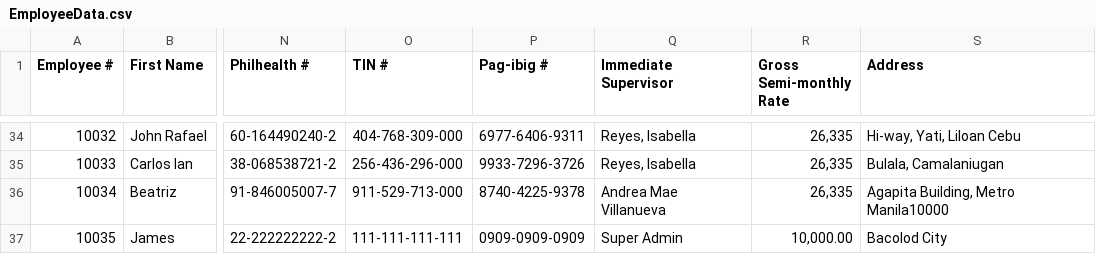
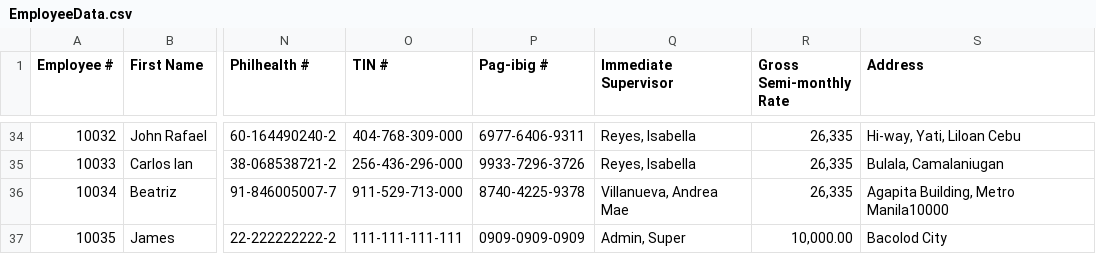
Before and after one commit to TheAlgorithmov/MO-IT103-MotorPH, a CSV file: MotorPHPayrollGR/src/com/csv/EmployeeData.csv, drawn as a sheet; only a part is shown, gaps mark what is left out; the diff names each change by its address in the sheet, - before the commit and + after, or states it on an @@ line.

```diff
--- a/MotorPHPayrollGR/src/com/csv/EmployeeData.csv
+++ b/MotorPHPayrollGR/src/com/csv/EmployeeData.csv
-Q36 (Immediate Supervisor): Andrea Mae Villanueva
+Q36 (Immediate Supervisor): Villanueva, Andrea Mae
-Q37 (Immediate Supervisor): Super Admin
+Q37 (Immediate Supervisor): Admin, Super
```
Also changed, not shown: MotorPHPayrollGR/src/com/csv/DTR/10001.csv, MotorPHPayrollGR/src/com/csv/DTR/DTRChangeLogs.csv, 6 other files.
